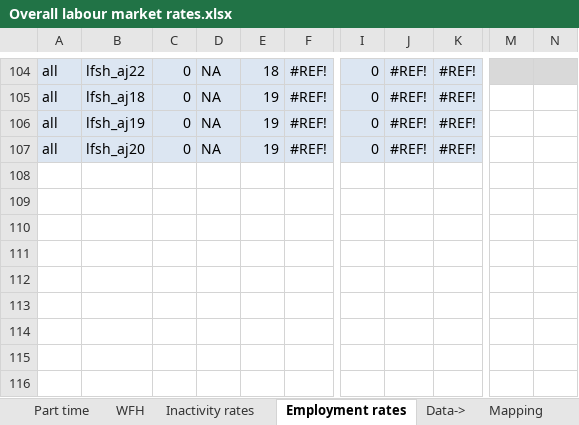
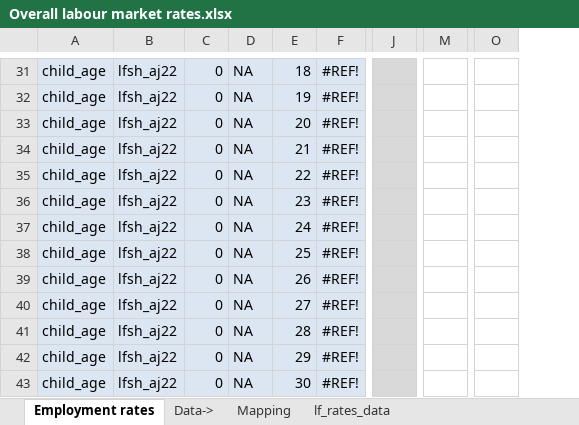
Before and after one commit to ammar-gla/childcare, an Excel workbook: OUTPUT/DATA/Overall labour market rates.xlsx, sheet Employment rates, drawn as a sheet; only a part is shown, gaps mark what is left out; values as stored, in another font and other column widths than the file's, no borders; conditional formats not drawn; removed rows and columns are numbered as before the commit, all else as after; rows hold the shown columns only; the diff covers the shown part only; the diff names each change by its address in the sheet, - before the commit and + after, or states it on an @@ line.

```diff
--- a/OUTPUT/DATA/Overall labour market rates.xlsx (sheet Employment rates)
+++ b/OUTPUT/DATA/Overall labour market rates.xlsx (sheet Employment rates)
-sheet tab: Part time
-sheet tab: WFH
-sheet tab: Inactivity rates
-column A, rows 104-107: all all
+column A, rows 31-34: all child_age
-column I, rows 104-107: all 0
-column J, rows 104-107: all #REF!
-column K, rows 104-107: all #REF!
-column N, empty
+column M, empty
+column O, empty
-B32: lfsh_aj18
+B32: lfsh_aj22
-J32:J34 fill: none
+J32:J34 fill: #D9D9D9
-B33: lfsh_aj19
+B33: lfsh_aj22
-E33: 19
+E33: 20
-B34: lfsh_aj20
+B34: lfsh_aj22
-E34: 19
+E34: 21
+row 35: child_age | lfsh_aj22 | 0 | NA | 22 | #REF!
+row 36: child_age | lfsh_aj22 | 0 | NA | 23 | #REF!
+row 37: child_age | lfsh_aj22 | 0 | NA | 24 | #REF!
+row 38: child_age | lfsh_aj22 | 0 | NA | 25 | #REF!
+row 39: child_age | lfsh_aj22 | 0 | NA | 26 | #REF!
+row 40: child_age | lfsh_aj22 | 0 | NA | 27 | #REF!
+row 41: child_age | lfsh_aj22 | 0 | NA | 28 | #REF!
+row 42: child_age | lfsh_aj22 | 0 | NA | 29 | #REF!
+row 43: child_age | lfsh_aj22 | 0 | NA | 30 | #REF!
```
Also changed, not shown: 2 added rows, 75 removed rows, 25 edited cells and cell formats elsewhere in this sheet, sheet Mapping, other sheet tabs, formulas that keep their value, 4 other files.
